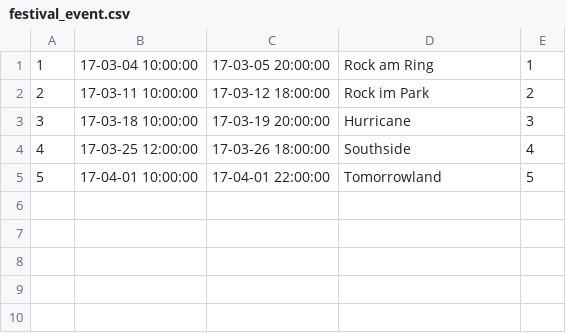
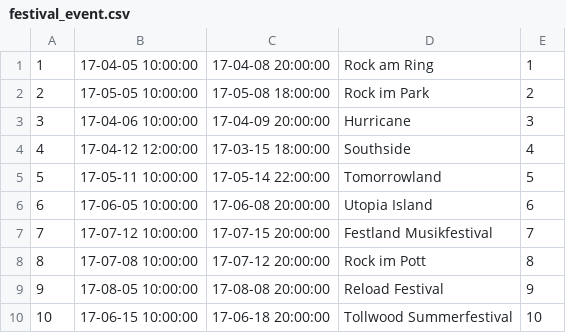
Before and after one commit to kirillkd/festival, a CSV file: festival_event.csv, drawn as a sheet.

Commit message:
Update

```diff
--- a/festival_event.csv
+++ b/festival_event.csv
@@ -1,5 +1,10 @@
-1;17-03-04 10:00:00;17-03-05 20:00:00;Rock am Ring;1
-2;17-03-11 10:00:00;17-03-12 18:00:00;Rock im Park;2
-3;17-03-18 10:00:00;17-03-19 20:00:00;Hurricane;3
-4;17-03-25 12:00:00;17-03-26 18:00:00;Southside;4
-5;17-04-01 10:00:00;17-04-01 22:00:00;Tomorrowland;5
+1;17-04-05 10:00:00;17-04-08 20:00:00;Rock am Ring;1
+2;17-05-05 10:00:00;17-05-08 18:00:00;Rock im Park;2
+3;17-04-06 10:00:00;17-04-09 20:00:00;Hurricane;3
+4;17-04-12 12:00:00;17-03-15 18:00:00;Southside;4
+5;17-05-11 10:00:00;17-05-14 22:00:00;Tomorrowland;5
+6;17-06-05 10:00:00;17-06-08 20:00:00;Utopia Island;6
+7;17-07-12 10:00:00;17-07-15 20:00:00;Festland Musikfestival;7
+8;17-07-08 10:00:00;17-07-12 20:00:00;Rock im Pott;8
+9;17-08-05 10:00:00;17-08-08 20:00:00;Reload Festival;9
+10;17-06-15 10:00:00;17-06-18 20:00:00;Tollwood Summerfestival;10
```
